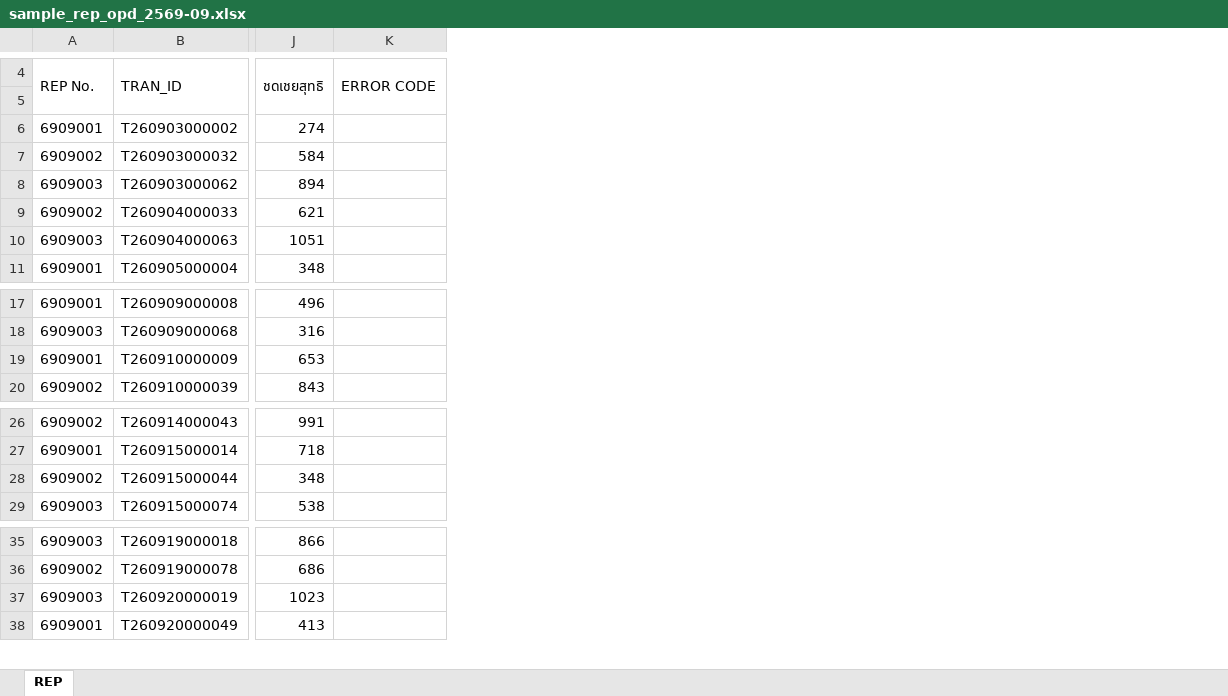
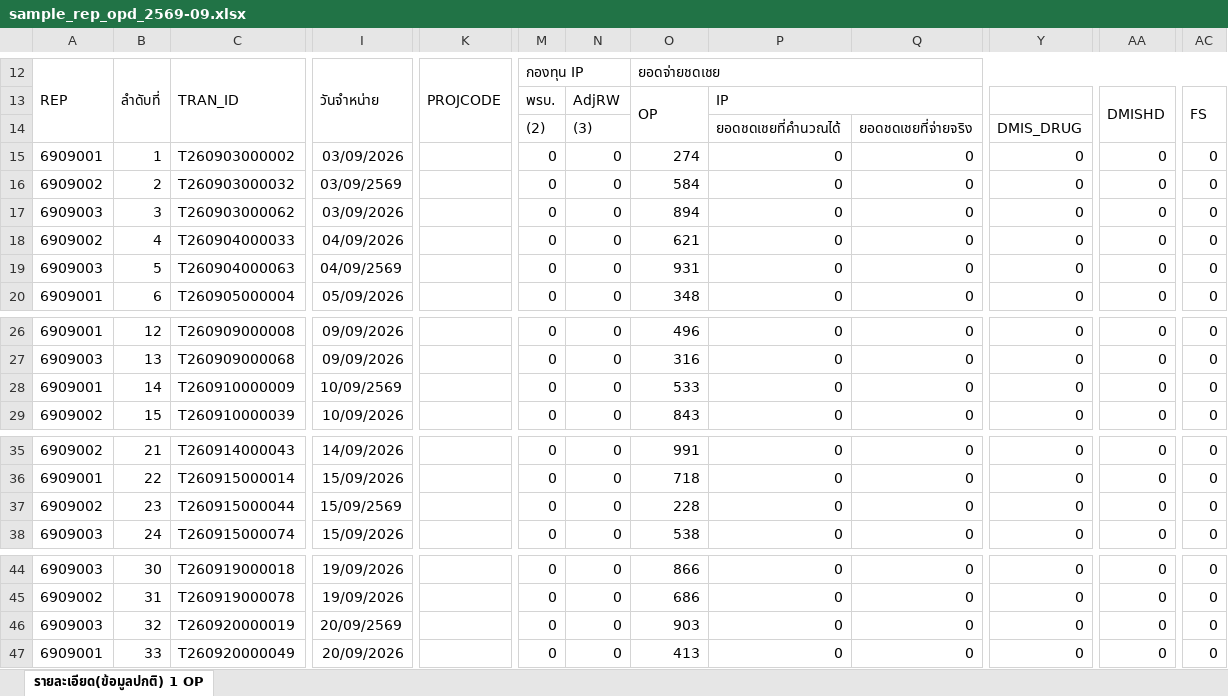
Before and after one commit to itplaiprayahos-ppy/smart-statement, an Excel workbook: samples/sample_rep_opd_2569-09.xlsx, sheet รายละเอียด(ข้อมูลปกติ) 1 OP, drawn as a sheet; only a part is shown, gaps mark what is left out; values as stored, in another font and other column widths than the file's, no borders; removed rows and columns are numbered as before the commit, all else as after; rows hold the shown columns only; the diff covers the shown part only; the diff names each change by its address in the sheet, - before the commit and + after, or states it on an @@ line.

```diff
--- a/samples/sample_rep_opd_2569-09.xlsx (sheet รายละเอียด(ข้อมูลปกติ) 1 OP)
+++ b/samples/sample_rep_opd_2569-09.xlsx (sheet รายละเอียด(ข้อมูลปกติ) 1 OP)
-sheet tab: REP
+sheet tab: รายละเอียด(ข้อมูลปกติ) 1 OP
+column B, row 12: ลำดับที่; rows 15-20: 1 | 2 | 3 | 4 | 5 | 6; rows 26-29: 12 | 13 | 14 | 15; rows 35-38: 21 | 22 | 23 | 24; rows 44-47: 30 | 31 | 32 | 33
+column I, row 12: วันจำหน่าย; rows 15-20: 03/09/2026 | 03/09/2569 | 03/09/2026 | 04/09/2026 | 04/09/2569 | 05/09/2026; rows 26-29: 09/09/2026 | 09/09/2026 | 10/09/2569 | 10/09/2026; rows 35-38: 14/09/2026 | 15/09/2026 | 15/09/2569 | 15/09/2026; rows 44-47: 19/09/2026 | 19/09/2026 | 20/09/2569 | 20/09/2026
+column K, row 12: PROJCODE
+column M, row 12: กองทุน IP; rows 14-20: (2) | 0 | 0 | 0 | 0 | 0 | 0; rows 26-29: all 0; rows 35-38: all 0; rows 44-47: all 0
+column N, rows 14-20: (3) | 0 | 0 | 0 | 0 | 0 | 0; rows 26-29: all 0; rows 35-38: all 0; rows 44-47: all 0
-column K, row 4: ERROR CODE
+column P, rows 14-20: ยอดชดเชยที่คำนวณได้ | 0 | 0 | 0 | 0 | 0 | 0; rows 26-29: all 0; rows 35-38: all 0; rows 44-47: all 0
+column Q, rows 14-20: ยอดชดเชยที่จ่ายจริง | 0 | 0 | 0 | 0 | 0 | 0; rows 26-29: all 0; rows 35-38: all 0; rows 44-47: all 0
+column Y, rows 14-20: DMIS_DRUG | 0 | 0 | 0 | 0 | 0 | 0; rows 26-29: all 0; rows 35-38: all 0; rows 44-47: all 0
+column AA, rows 15-20: all 0; rows 26-29: all 0; rows 35-38: all 0; rows 44-47: all 0
+column AC, rows 15-20: all 0; rows 26-29: all 0; rows 35-38: all 0; rows 44-47: all 0
-A12: REP No.
+A12: REP
-O12: ชดเชยสุทธิ
+O12: ยอดจ่ายชดเชย
-J4:J5 merged
+O12:AC12 merged
+row 13:  |  |  |  |  | พรบ. | AdjRW | OP | IP |  |  | DMISHD | FS
-O19: 1051
+O19: 931
-O28: 653
+O28: 533
-O37: 348
+O37: 228
-O46: 1023
+O46: 903
```
Also changed, not shown: 9 added rows, 4 removed rows, 1 added column, 24 edited cells and merged cells elsewhere in this sheet, 14 other files.
